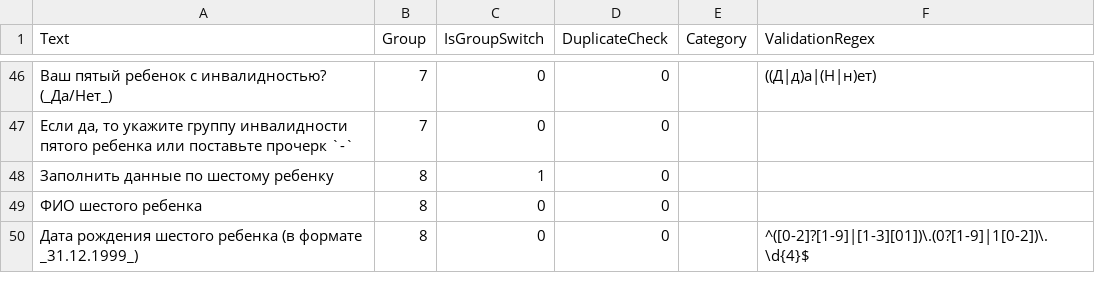
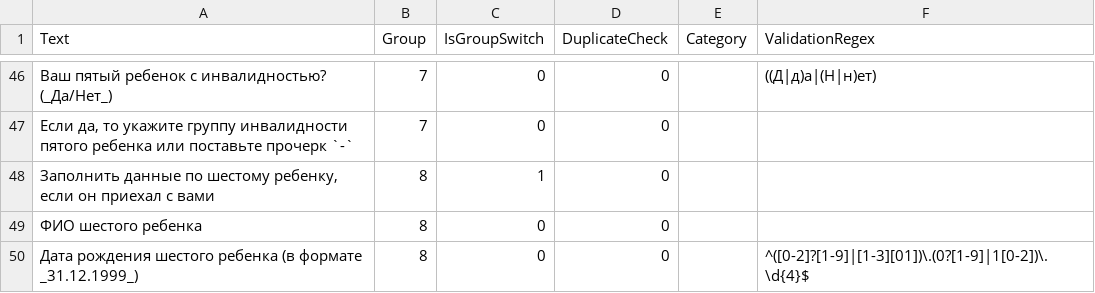
Before and after one commit to kenoma/Refugee.Questionnaire, a CSV file: questions/vol-yalta.csv, drawn as a sheet; only a part is shown, gaps mark what is left out; the diff covers the shown part only.

```diff
--- a/questions/vol-yalta.csv
+++ b/questions/vol-yalta.csv
@@ -48,3 +48,3 @@ Text;Group;IsGroupSwitch;DuplicateCheck;Category;ValidationRegex
 Если да, то укажите группу инвалидности пятого ребенка или поставьте прочерк `-`;7;0;0;;
-Заполнить данные по шестому ребенку;8;1;0;;
+Заполнить данные по шестому ребенку, если он приехал c вами;8;1;0;;
 ФИО шестого ребенка;8;0;0;;
```
Also changed, not shown: 5 edited cells elsewhere in this file, 1 other file.
